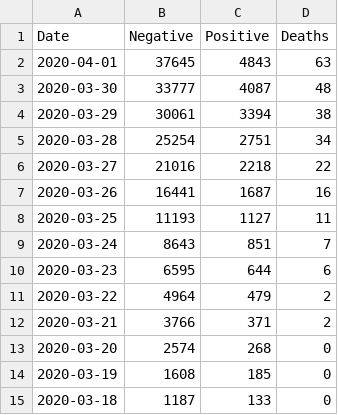
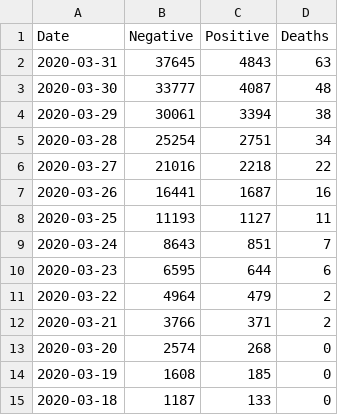
Before and after one commit to bchan01/covid-19-data-analysis, a CSV file: pa_summary.csv, drawn as a sheet.

```diff
--- a/pa_summary.csv
+++ b/pa_summary.csv
@@ -1,3 +1,3 @@
 Date,Negative,Positive,Deaths
-2020-04-01,37645,4843,63
+2020-03-31,37645,4843,63
 2020-03-30,33777,4087,48
```
Also changed, not shown: 3 other files.
